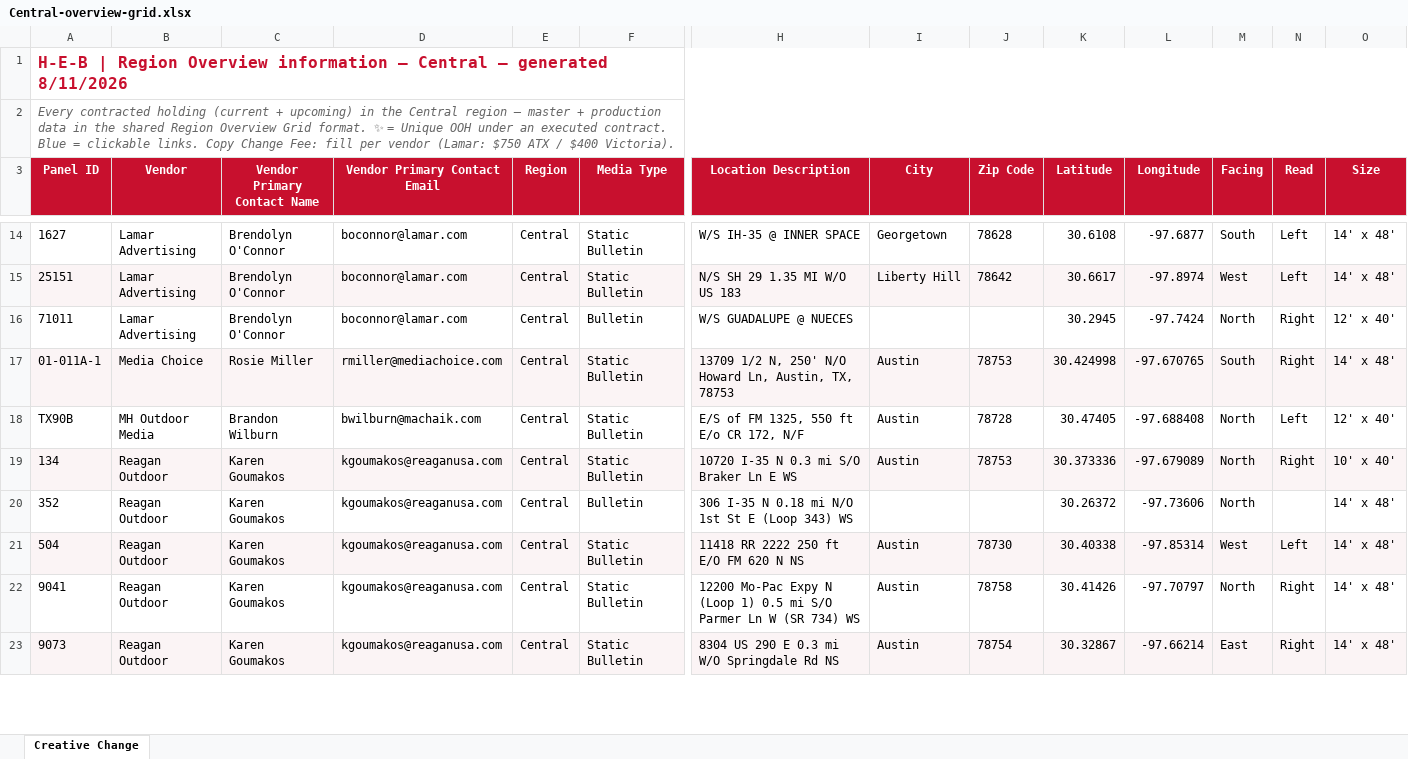
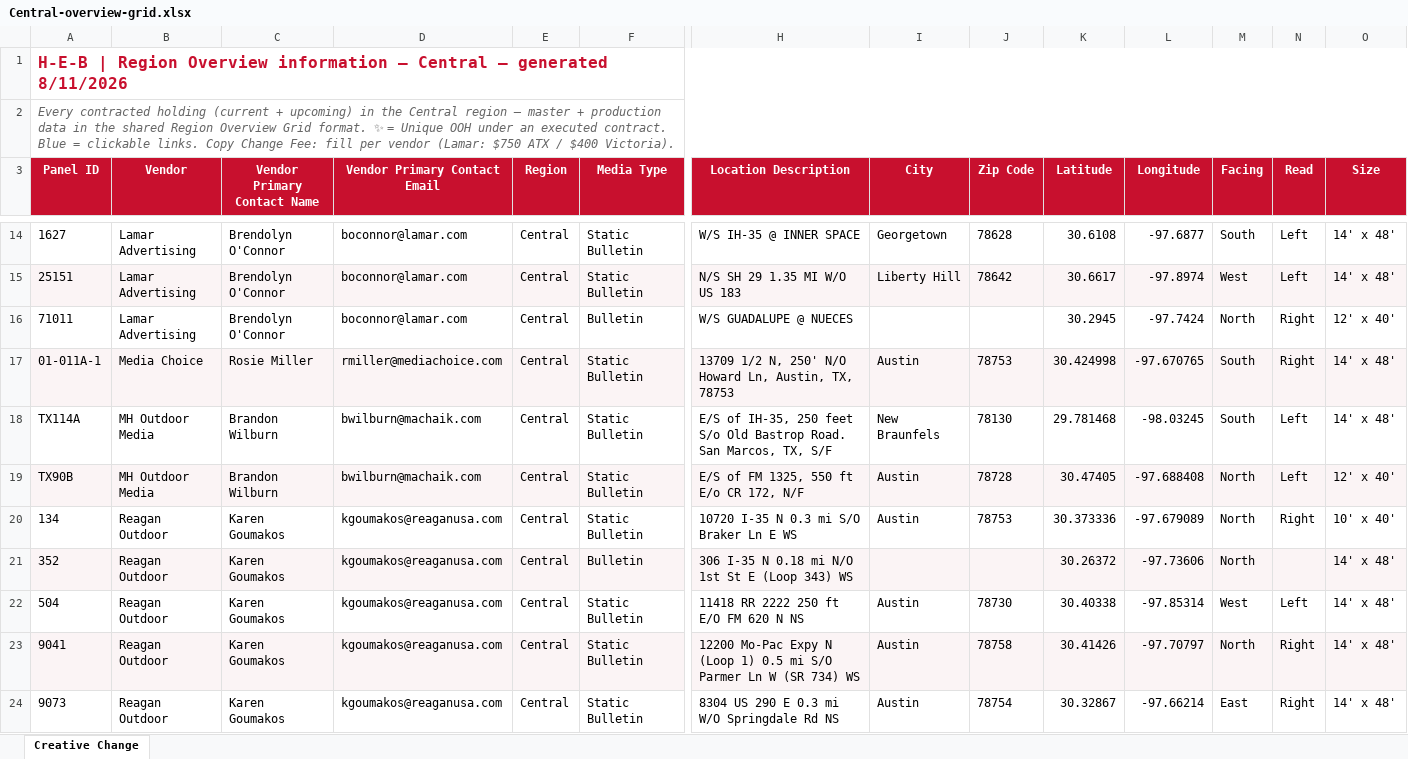
Before and after one commit to willbailes1-glitch/heb-ooh-reviews, an Excel workbook: region/Central-overview-grid.xlsx, sheet Creative Change, drawn as a sheet; only a part is shown, gaps mark what is left out; values as stored, in another font and other column widths than the file's, no borders; addresses are those after the commit; rows hold the shown columns only; the diff covers the shown part only; the diff names each change by its address in the sheet, - before the commit and + after, or states it on an @@ line.

Commit message:
region grid: Central

```diff
--- a/region/Central-overview-grid.xlsx (sheet Creative Change)
+++ b/region/Central-overview-grid.xlsx (sheet Creative Change)
+row 18: TX114A | MH Outdoor Media | Brandon Wilburn | bwilburn@machaik.com | Central | Static Bulletin | E/S of IH-35, 250 feet S/o Old Bastrop Road. San Marcos, TX, S/F | New Braunfels | 78130 | 29.781468 | -98.03245 | South | Left | 14' x 48'
-A19:O19 fill: none
+A19:O19 fill: #FBF4F5
-A20:O20 fill: #FBF4F5
+A20:O20 fill: none
-A21:O21 fill: none
+A21:O21 fill: #FBF4F5
-A22:O22 fill: #FBF4F5
+A22:O22 fill: none
-A23:O23 fill: none
+A23:O23 fill: #FBF4F5
-A24:O24 fill: #FBF4F5
+A24:O24 fill: none
```
Also changed, not shown: cell formats elsewhere in this sheet.
